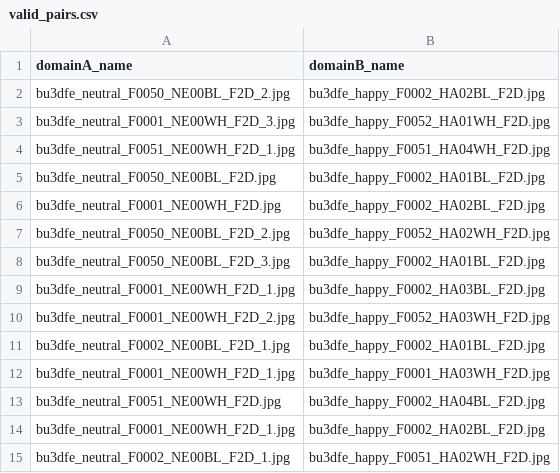
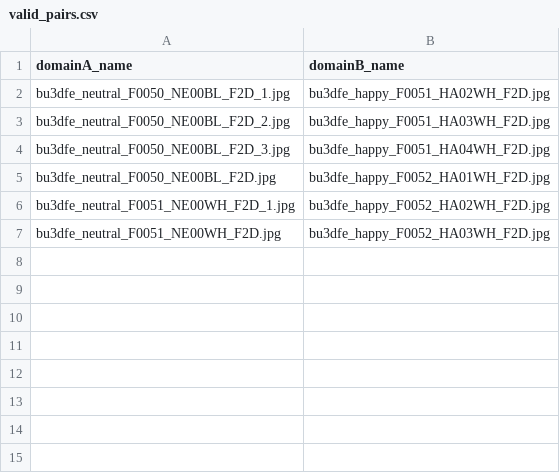
Before and after one commit to Yagami360/MachineLearning_Exercises_Python_PyTorch, a CSV file: Attention_pix2pixHD/dataset/bu3dfe_neutral2happiness_n12/valid_pairs.csv, drawn as a sheet.

```diff
--- a/Attention_pix2pixHD/dataset/bu3dfe_neutral2happiness_n12/valid_pairs.csv
+++ b/Attention_pix2pixHD/dataset/bu3dfe_neutral2happiness_n12/valid_pairs.csv
@@ -1,15 +1,7 @@
 domainA_name,domainB_name
-bu3dfe_neutral_F0050_NE00BL_F2D_2.jpg,bu3dfe_happy_F0002_HA02BL_F2D.jpg
-bu3dfe_neutral_F0001_NE00WH_F2D_3.jpg,bu3dfe_happy_F0052_HA01WH_F2D.jpg
-bu3dfe_neutral_F0051_NE00WH_F2D_1.jpg,bu3dfe_happy_F0051_HA04WH_F2D.jpg
-bu3dfe_neutral_F0050_NE00BL_F2D.jpg,bu3dfe_happy_F0002_HA01BL_F2D.jpg
-bu3dfe_neutral_F0001_NE00WH_F2D.jpg,bu3dfe_happy_F0002_HA02BL_F2D.jpg
-bu3dfe_neutral_F0050_NE00BL_F2D_2.jpg,bu3dfe_happy_F0052_HA02WH_F2D.jpg
-bu3dfe_neutral_F0050_NE00BL_F2D_3.jpg,bu3dfe_happy_F0002_HA01BL_F2D.jpg
-bu3dfe_neutral_F0001_NE00WH_F2D_1.jpg,bu3dfe_happy_F0002_HA03BL_F2D.jpg
-bu3dfe_neutral_F0001_NE00WH_F2D_2.jpg,bu3dfe_happy_F0052_HA03WH_F2D.jpg
-bu3dfe_neutral_F0002_NE00BL_F2D_1.jpg,bu3dfe_happy_F0002_HA01BL_F2D.jpg
-bu3dfe_neutral_F0001_NE00WH_F2D_1.jpg,bu3dfe_happy_F0001_HA03WH_F2D.jpg
-bu3dfe_neutral_F0051_NE00WH_F2D.jpg,bu3dfe_happy_F0002_HA04BL_F2D.jpg
-bu3dfe_neutral_F0001_NE00WH_F2D_1.jpg,bu3dfe_happy_F0002_HA02BL_F2D.jpg
-bu3dfe_neutral_F0002_NE00BL_F2D_1.jpg,bu3dfe_happy_F0051_HA02WH_F2D.jpg
+bu3dfe_neutral_F0050_NE00BL_F2D_1.jpg,bu3dfe_happy_F0051_HA02WH_F2D.jpg
+bu3dfe_neutral_F0050_NE00BL_F2D_2.jpg,bu3dfe_happy_F0051_HA03WH_F2D.jpg
+bu3dfe_neutral_F0050_NE00BL_F2D_3.jpg,bu3dfe_happy_F0051_HA04WH_F2D.jpg
+bu3dfe_neutral_F0050_NE00BL_F2D.jpg,bu3dfe_happy_F0052_HA01WH_F2D.jpg
+bu3dfe_neutral_F0051_NE00WH_F2D_1.jpg,bu3dfe_happy_F0052_HA02WH_F2D.jpg
+bu3dfe_neutral_F0051_NE00WH_F2D.jpg,bu3dfe_happy_F0052_HA03WH_F2D.jpg
```
Also changed, not shown: 7 other files.
